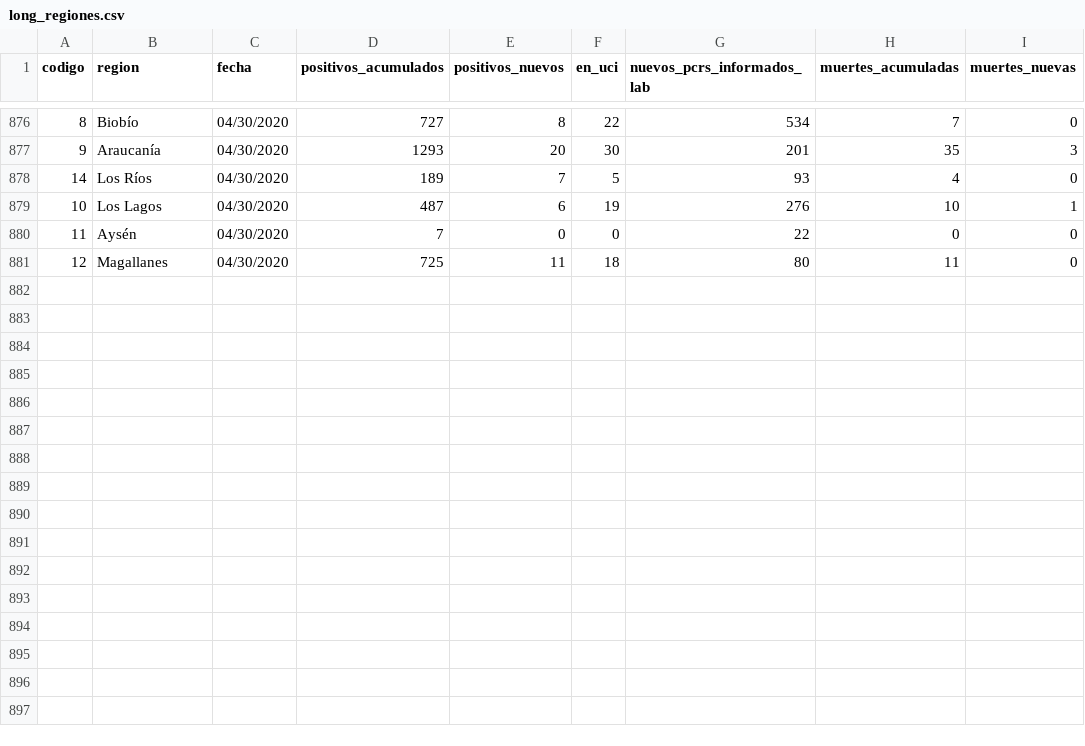
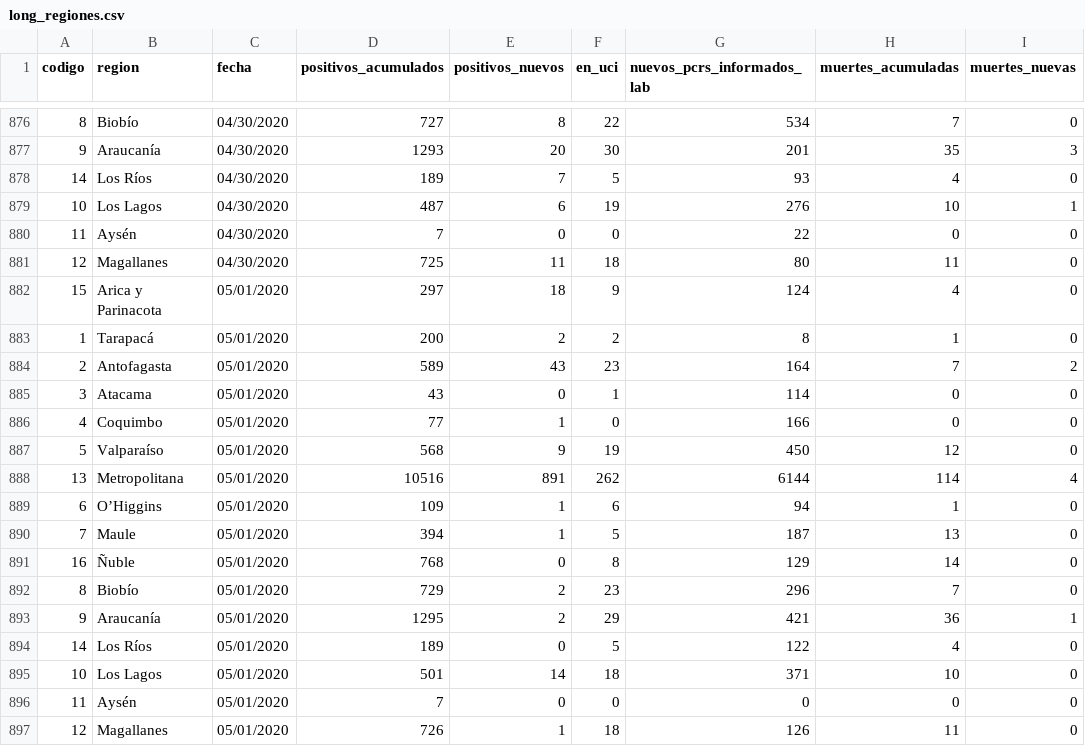
Before and after one commit to jorgeperezrojas/covid19-data, a CSV file: csv/long_regiones.csv, drawn as a sheet; only a part is shown, gaps mark what is left out.

Commit message:
agregado long_regiones.csv

```diff
--- a/csv/long_regiones.csv
+++ b/csv/long_regiones.csv
@@ -881 +881,17 @@ codigo,region,fecha,positivos_acumulados,positivos_nuevos,en_uci,nuevos_pcrs_inf
 12,Magallanes,04/30/2020,725,11,18,80,11,0
+15,Arica y Parinacota,05/01/2020,297,18,9,124,4,0
+1,Tarapacá,05/01/2020,200,2,2,8,1,0
+2,Antofagasta,05/01/2020,589,43,23,164,7,2
+3,Atacama,05/01/2020,43,0,1,114,0,0
+4,Coquimbo,05/01/2020,77,1,0,166,0,0
+5,Valparaíso,05/01/2020,568,9,19,450,12,0
+13,Metropolitana,05/01/2020,10516,891,262,6144,114,4
+6,O’Higgins,05/01/2020,109,1,6,94,1,0
+7,Maule,05/01/2020,394,1,5,187,13,0
+16,Ñuble,05/01/2020,768,0,8,129,14,0
+8,Biobío,05/01/2020,729,2,23,296,7,0
+9,Araucanía,05/01/2020,1295,2,29,421,36,1
+14,Los Ríos,05/01/2020,189,0,5,122,4,0
+10,Los Lagos,05/01/2020,501,14,18,371,10,0
+11,Aysén,05/01/2020,7,0,0,0,0,0
+12,Magallanes,05/01/2020,726,1,18,126,11,0
```
